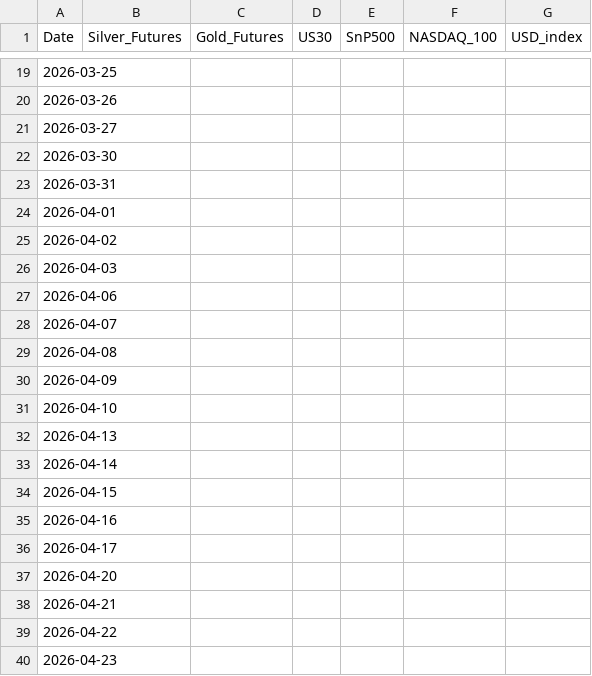
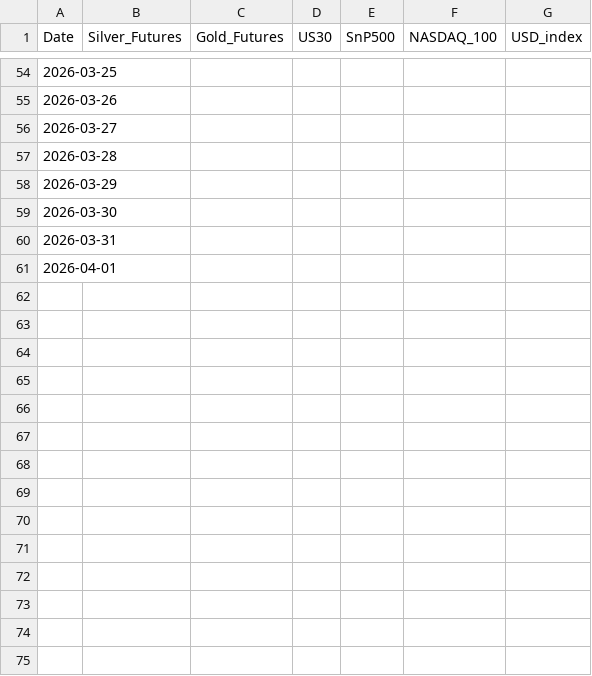
Before and after one commit to TotoBakods/Gold-Silver-Forcasting, a CSV file: gan/silver/reports/synthetic_test_data.csv, drawn as a sheet; only a part is shown, gaps mark what is left out; removed rows and columns are numbered as before the commit, all else as after; the diff covers the shown part only; the diff names each change by its address in the sheet, - before the commit and + after, or states it on an @@ line.

```diff
--- a/gan/silver/reports/synthetic_test_data.csv
+++ b/gan/silver/reports/synthetic_test_data.csv
+row 57: 2026-03-28
+row 58: 2026-03-29
-row 25: 2026-04-02
-row 26: 2026-04-03
-row 27: 2026-04-06
-row 28: 2026-04-07
-row 29: 2026-04-08
-row 30: 2026-04-09
-row 31: 2026-04-10
-row 32: 2026-04-13
-row 33: 2026-04-14
-row 34: 2026-04-15
-row 35: 2026-04-16
-row 36: 2026-04-17
-row 37: 2026-04-20
-row 38: 2026-04-21
-row 39: 2026-04-22
-row 40: 2026-04-23
```
Also changed, not shown: 35 added rows and 21 removed rows elsewhere in this file, gan/gold/reports/synthetic_test_data.csv, 8 other files.
